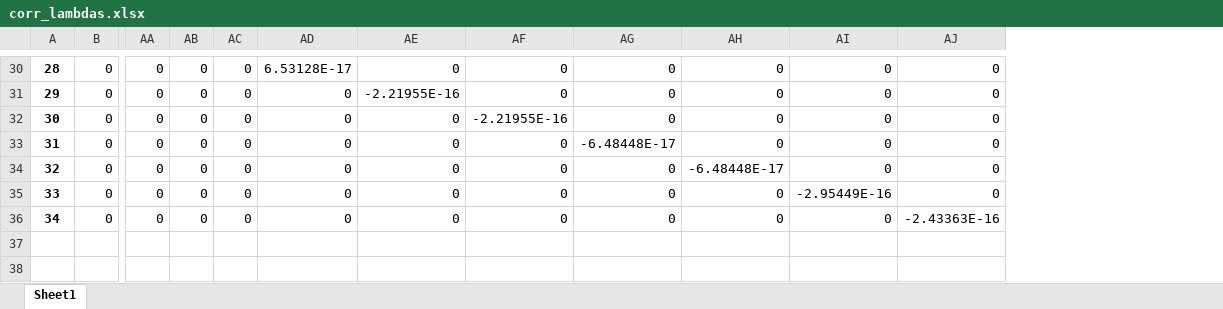
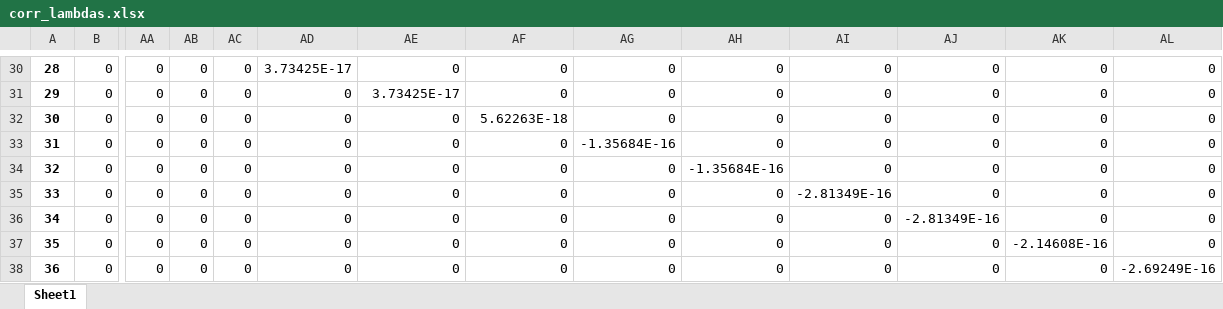
Before and after one commit to Dranikf/multivariate_statistical_analysis, an Excel workbook: ysrs2 ssa/matrixes/corr_lambdas.xlsx, sheet Sheet1, drawn as a sheet; only a part is shown, gaps mark what is left out; values as stored, in another font and other column widths than the file's, no borders; rows hold the shown columns only; the diff covers the shown part only; the diff names each change by its address in the sheet, - before the commit and + after, or states it on an @@ line.

```diff
--- a/ysrs2 ssa/matrixes/corr_lambdas.xlsx (sheet Sheet1)
+++ b/ysrs2 ssa/matrixes/corr_lambdas.xlsx (sheet Sheet1)
+column AK, rows 30-36: all 0
+column AL, rows 30-36: all 0
-AD30: 6.53128E-17
+AD30: 3.73425E-17
-AE31: -2.21955E-16
+AE31: 3.73425E-17
-AF32: -2.21955E-16
+AF32: 5.62263E-18
-AG33: -6.48448E-17
+AG33: -1.35684E-16
-AH34: -6.48448E-17
+AH34: -1.35684E-16
-AI35: -2.95449E-16
+AI35: -2.81349E-16
-AJ36: -2.43363E-16
+AJ36: -2.81349E-16
+row 37: 35 | 0 | 0 | 0 | 0 | 0 | 0 | 0 | 0 | 0 | 0 | 0 | -2.14608E-16 | 0
+row 38: 36 | 0 | 0 | 0 | 0 | 0 | 0 | 0 | 0 | 0 | 0 | 0 | 0 | -2.69249E-16
```
Also changed, not shown: 28 edited cells elsewhere in this sheet, ysrs2 ssa/matrixes/X.xlsx, ysrs2 ssa/matrixes/X_correlations.xlsx, 9 other files.
